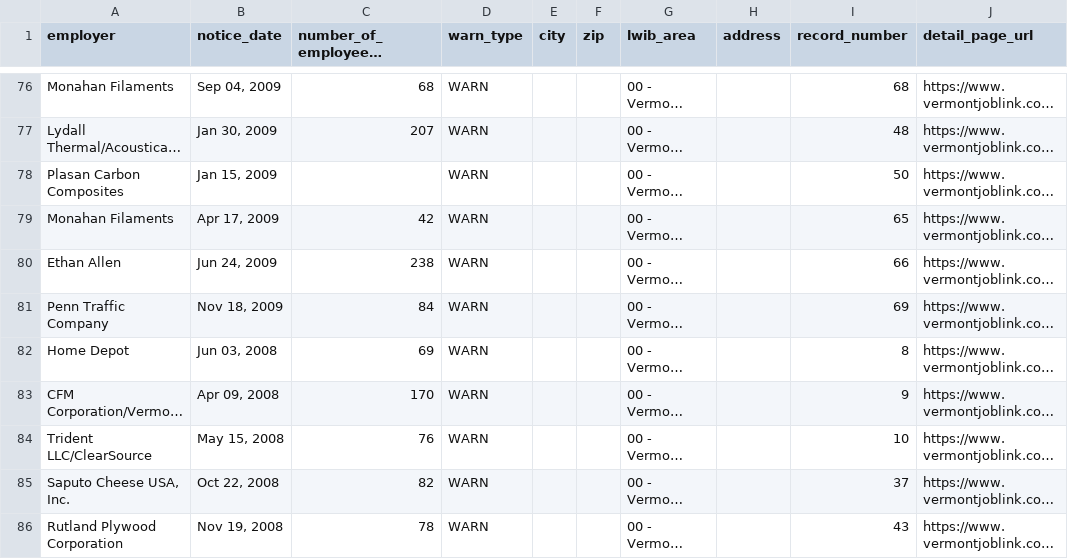
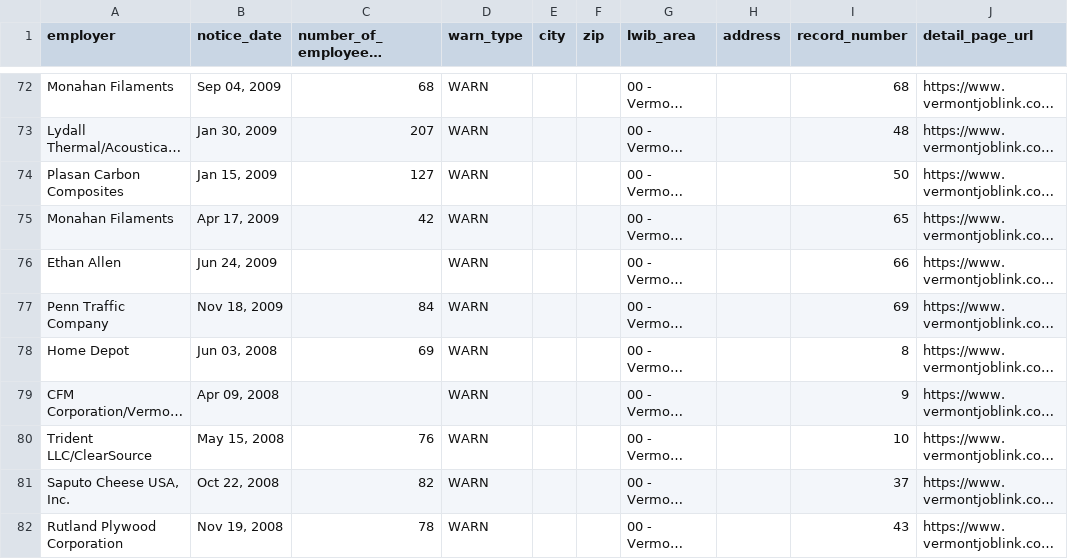
Before and after one commit to FTS-IE/github-actions-tut, a CSV file: data/vt.csv, drawn as a sheet; only a part is shown, gaps mark what is left out; long unchanged cells end in …; addresses are those after the commit; the diff covers the shown part only; the diff names each change by its address in the sheet, - before the commit and + after, or states it on an @@ line.

```diff
--- a/data/vt.csv
+++ b/data/vt.csv
-C74 (number_of_employees_affected): (empty)
+C74 (number_of_employees_affected): 127
-C76 (number_of_employees_affected): 238
+C76 (number_of_employees_affected): (empty)
-C79 (number_of_employees_affected): 170
+C79 (number_of_employees_affected): (empty)
```
Also changed, not shown: 5 added rows, 4 removed rows and 14 edited cells elsewhere in this file, data/de.csv, data/me.csv, 5 other files.
